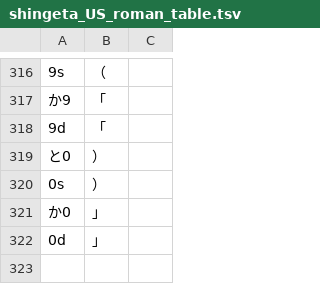
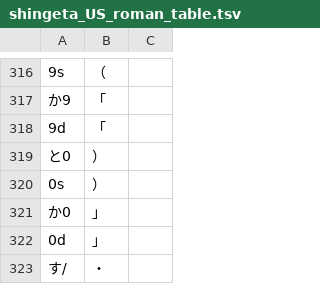
Before and after one commit to kirameister/keyboard_layouts, a TSV file: simultaneous/shingeta_US_roman_table.tsv, drawn as a sheet; only a part is shown, gaps mark what is left out; the diff names each change by its address in the sheet, - before the commit and + after, or states it on an @@ line.

```diff
--- a/simultaneous/shingeta_US_roman_table.tsv
+++ b/simultaneous/shingeta_US_roman_table.tsv
+row 323: す/ | ・
```
Also changed, not shown: 1 other file.
